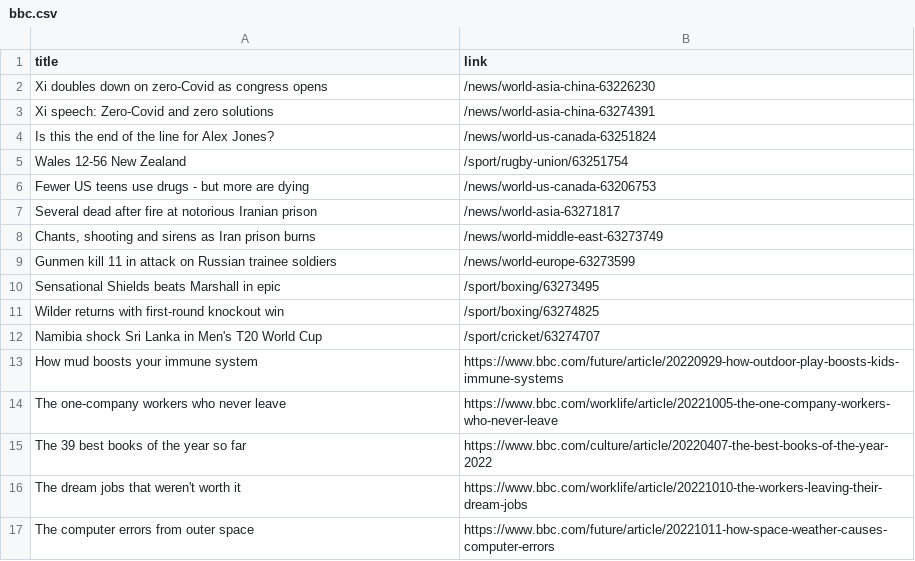
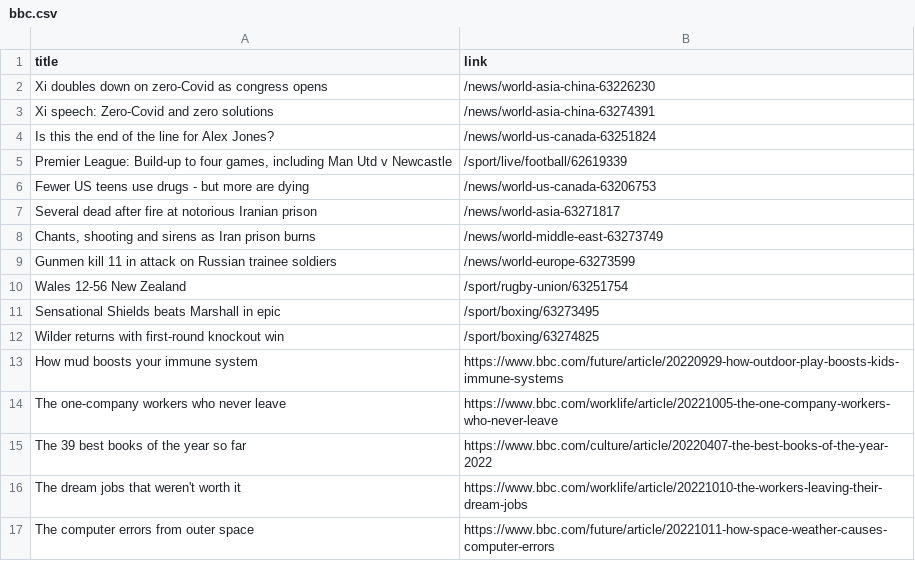
Before and after one commit to luyi-eve/automatic-scraper-bbc, a CSV file: bbc.csv, drawn as a sheet; only a part is shown.

```diff
--- a/bbc.csv
+++ b/bbc.csv
@@ -4,3 +4,3 @@ Xi speech: Zero-Covid and zero solutions,/news/world-asia-china-63274391
 Is this the end of the line for Alex Jones?,/news/world-us-canada-63251824
-Wales 12-56 New Zealand,/sport/rugby-union/63251754
+"Premier League: Build-up to four games, including Man Utd v Newcastle",/sport/live/football/62619339
 Fewer US teens use drugs - but more are dying,/news/world-us-canada-63206753
@@ -9,5 +9,5 @@ Several dead after fire at notorious Iranian prison,/news/world-asia-63271817
 Gunmen kill 11 in attack on Russian trainee soldiers,/news/world-europe-63273599
+Wales 12-56 New Zealand,/sport/rugby-union/63251754
 Sensational Shields beats Marshall in epic,/sport/boxing/63273495
 Wilder returns with first-round knockout win,/sport/boxing/63274825
-Namibia shock Sri Lanka in Men's T20 World Cup,/sport/cricket/63274707
 How mud boosts your immune system,https://www.bbc.com/future/article/20220929-how-outdoor-play-boosts-kids-immune-systems
```
